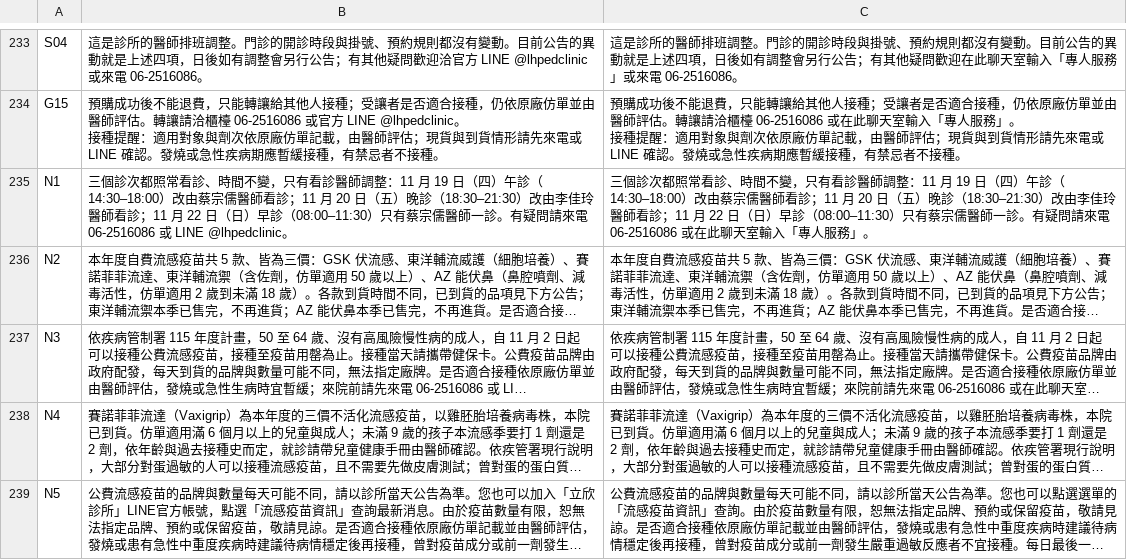
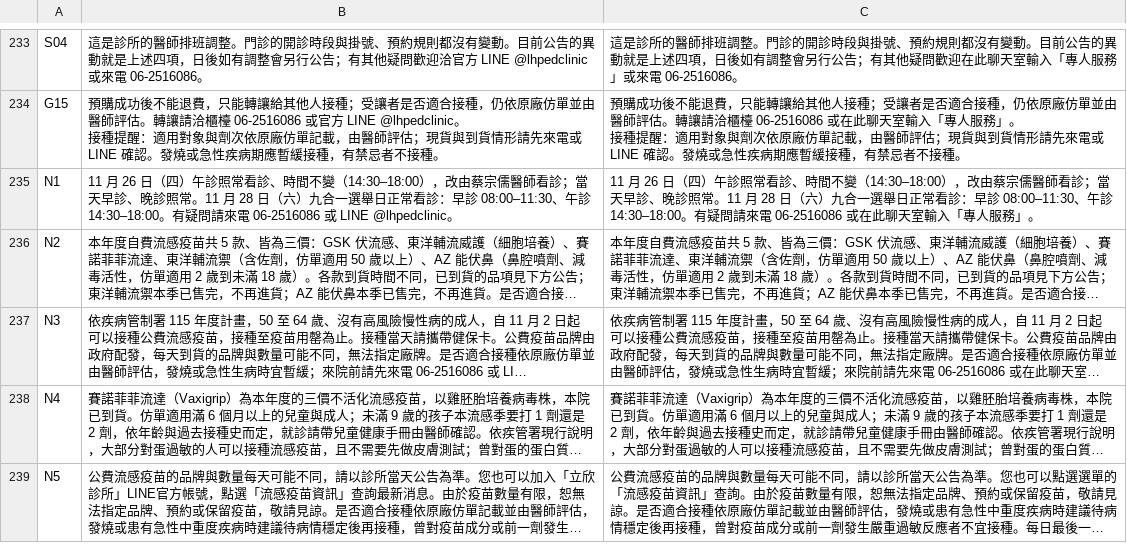
Before and after one commit to lubitsai/lihsin-clinic, a CSV file: internal/line-helpdesk/LINE用語改寫對照.csv, drawn as a sheet; only a part is shown, gaps mark what is left out; long unchanged cells end in …; the diff names each change by its address in the sheet, - before the commit and + after, or states it on an @@ line.

```diff
--- a/internal/line-helpdesk/LINE用語改寫對照.csv
+++ b/internal/line-helpdesk/LINE用語改寫對照.csv
-B235: 三個診次都照常看診、時間不變，只有看診醫師調整：11 月 19 日（四）午診（14:30–18:00）改由蔡宗儒醫師看診；11 月 20 日（五）晚診（18:30–21:30）改由李佳玲醫師看診；11 月 22 日（日）早診（08:00–11:30）只有蔡宗儒醫師一診。有疑問…
+B235: 11 月 26 日（四）午診照常看診、時間不變（14:30–18:00），改由蔡宗儒醫師看診；當天早診、晚診照常。11 月 28 日（六）九合一選舉日正常看診：早診 08:00–11:30、午診 14:30–18:00。有疑問…
-C235: 三個診次都照常看診、時間不變，只有看診醫師調整：11 月 19 日（四）午診（14:30–18:00）改由蔡宗儒醫師看診；11 月 20 日（五）晚診（18:30–21:30）改由李佳玲醫師看診；11 月 22 日（日）早診（08:00–11:30）只有蔡宗儒醫師一診。有疑問…
+C235: 11 月 26 日（四）午診照常看診、時間不變（14:30–18:00），改由蔡宗儒醫師看診；當天早診、晚診照常。11 月 28 日（六）九合一選舉日正常看診：早診 08:00–11:30、午診 14:30–18:00。有疑問…
```
Also changed, not shown: 18 other files.
